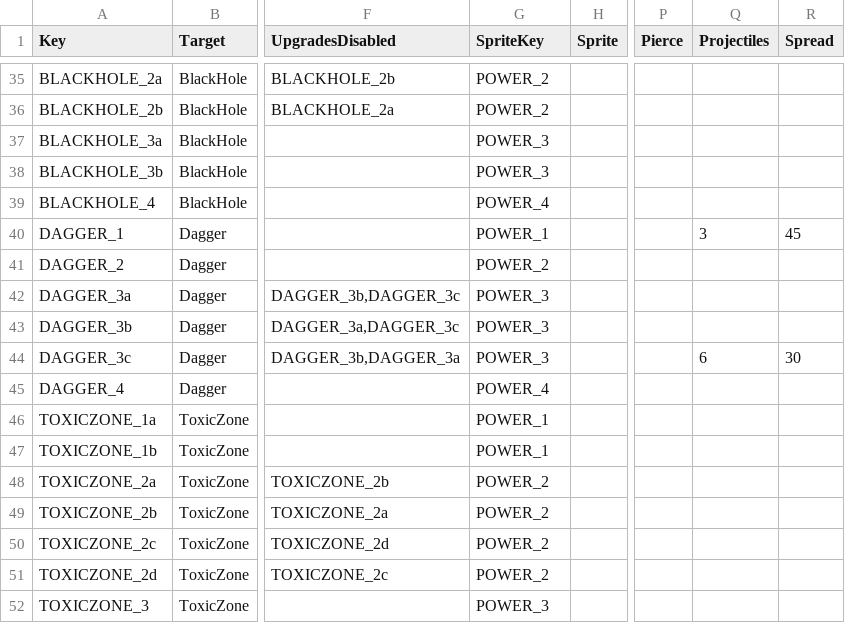
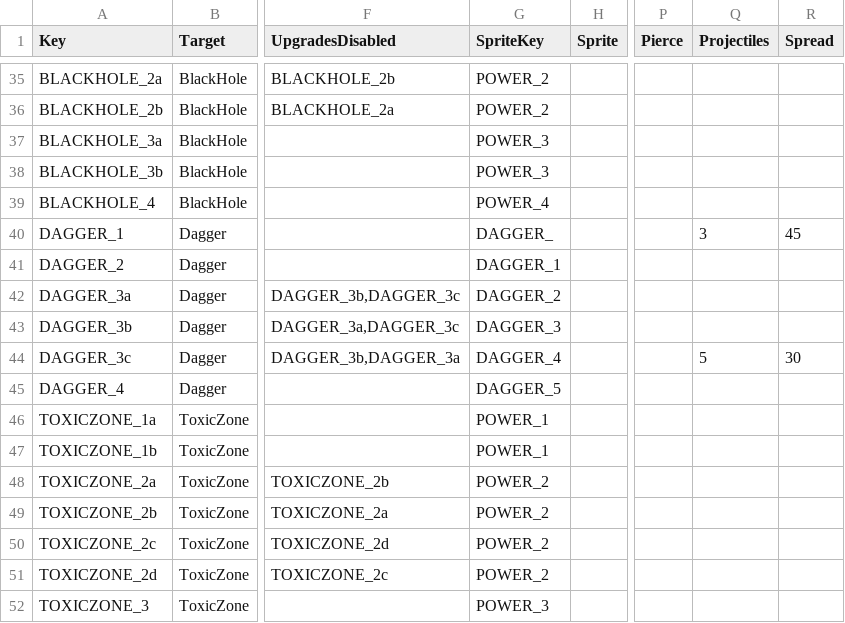
Before and after one commit to XavierClavel/SpaceSurvivorOrbital, a CSV file: Assets/Data/Upgrades/Powers.csv, drawn as a sheet; only a part is shown, gaps mark what is left out; the diff names each change by its address in the sheet, - before the commit and + after, or states it on an @@ line.

```diff
--- a/Assets/Data/Upgrades/Powers.csv
+++ b/Assets/Data/Upgrades/Powers.csv
-G40 (SpriteKey): POWER_1
+G40 (SpriteKey): DAGGER_
-G41 (SpriteKey): POWER_2
+G41 (SpriteKey): DAGGER_1
-G42 (SpriteKey): POWER_3
+G42 (SpriteKey): DAGGER_2
-G43 (SpriteKey): POWER_3
+G43 (SpriteKey): DAGGER_3
-G44 (SpriteKey): POWER_3
+G44 (SpriteKey): DAGGER_4
-Q44 (Projectiles): 6
+Q44 (Projectiles): 5
-G45 (SpriteKey): POWER_4
+G45 (SpriteKey): DAGGER_5
```
Also changed, not shown: Assets/Data/ButtonLocalization.csv, Assets/Data/PowerData.csv, 29 other files.
